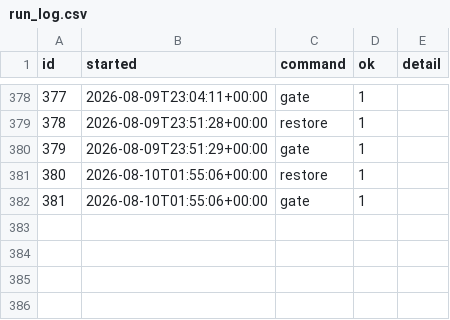
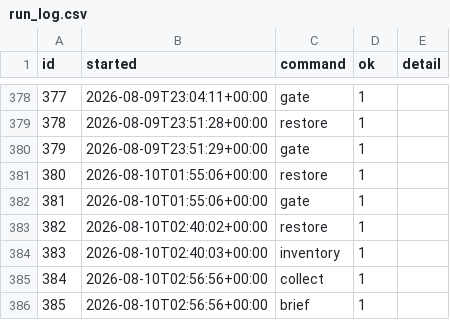
Before and after one commit to intrepidkarthi/autoseo, a CSV file: state/run_log.csv, drawn as a sheet; only a part is shown, gaps mark what is left out; the diff names each change by its address in the sheet, - before the commit and + after, or states it on an @@ line.

```diff
--- a/state/run_log.csv
+++ b/state/run_log.csv
+row 383: 382 | 2026-08-10T02:40:02+00:00 | restore | 1
+row 384: 383 | 2026-08-10T02:40:03+00:00 | inventory | 1
+row 385: 384 | 2026-08-10T02:56:56+00:00 | collect | 1
+row 386: 385 | 2026-08-10T02:56:56+00:00 | brief | 1
```
Also changed, not shown: state/bing_daily.csv, state/gsc_page_daily.csv, 3 other files.
